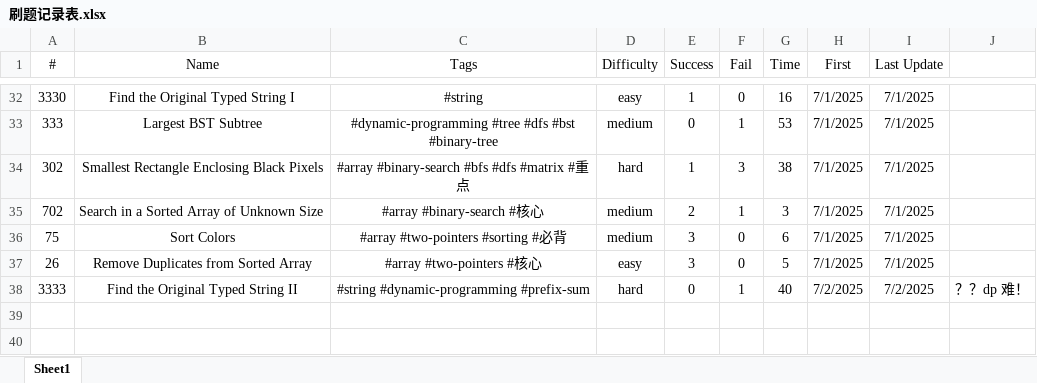
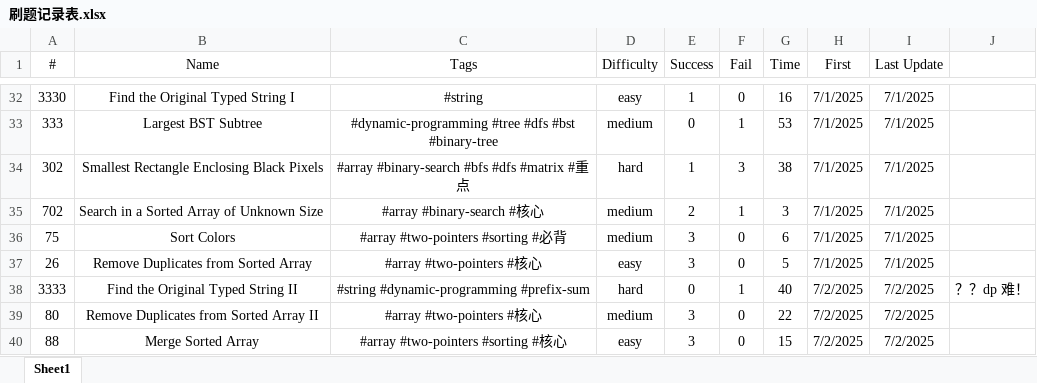
Before and after one commit to Jeromestein/LeetCode, an Excel workbook: Obsidian Vault/刷题笔记 - 记录/刷题记录表.xlsx, sheet Sheet1, drawn as a sheet; only a part is shown, gaps mark what is left out; values as stored, in another font and other column widths than the file's, no borders; the diff names each change by its address in the sheet, - before the commit and + after, or states it on an @@ line.

```diff
--- a/Obsidian Vault/刷题笔记 - 记录/刷题记录表.xlsx (sheet Sheet1)
+++ b/Obsidian Vault/刷题笔记 - 记录/刷题记录表.xlsx (sheet Sheet1)
+row 39: 80 | Remove Duplicates from Sorted Array II | #array #two-pointers #核心 | medium | 3 | 0 | 22 | 7/2/2025 | 7/2/2025
+row 40: 88 | Merge Sorted Array | #array #two-pointers #sorting #核心 | easy | 3 | 0 | 15 | 7/2/2025 | 7/2/2025
```
Also changed, not shown: 5 other files.
